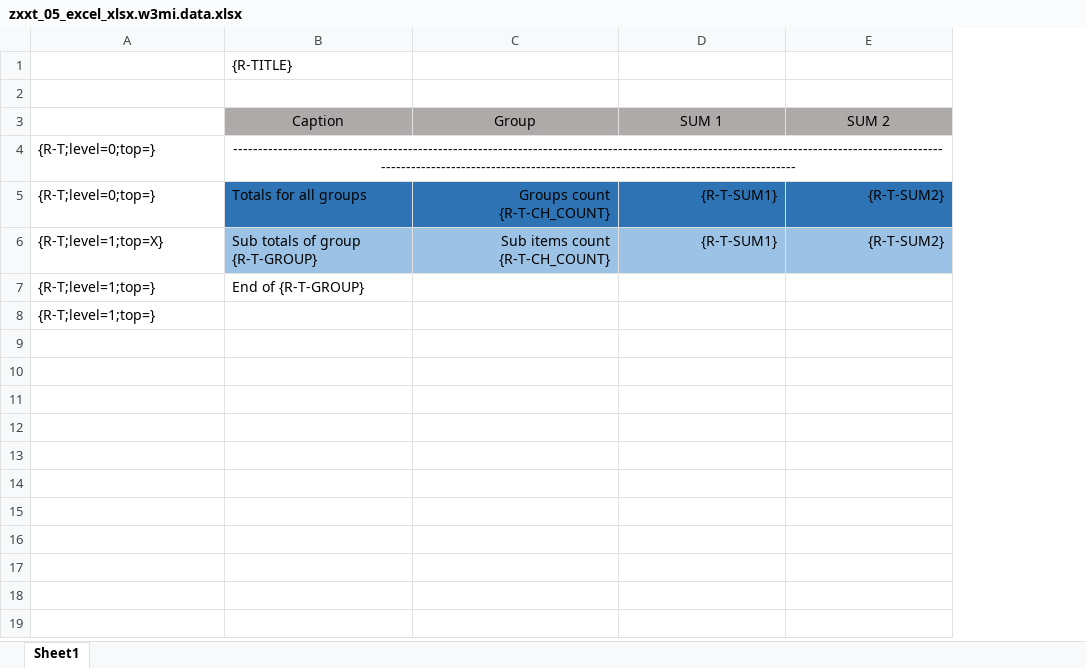
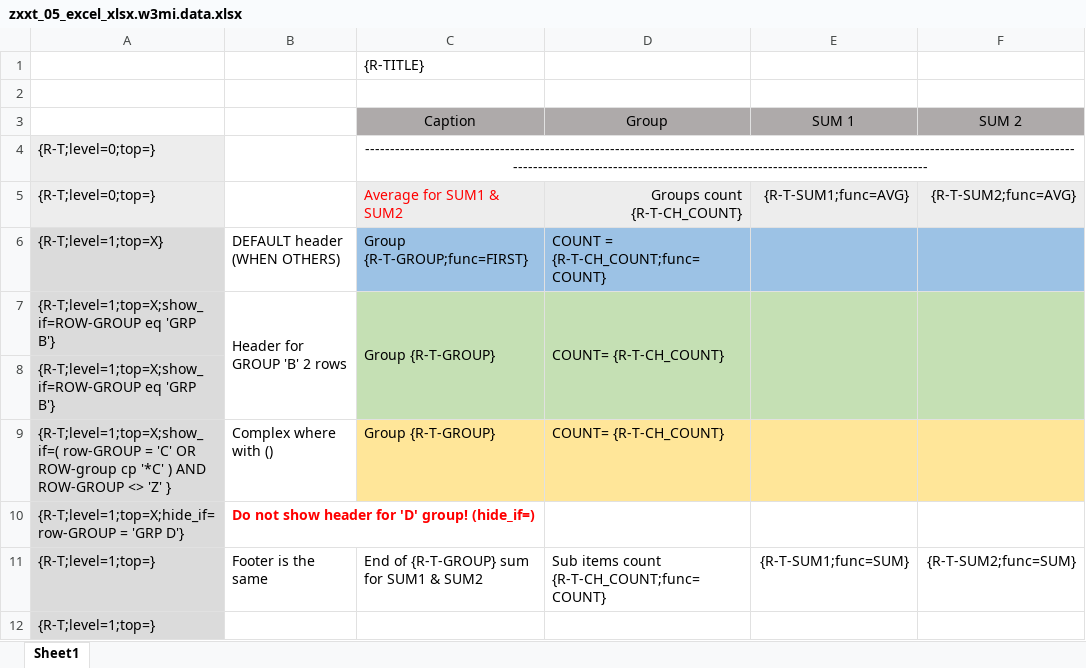
Before and after one commit to bizhuka/xtt, an Excel workbook: src/zxxt_05_excel_xlsx.w3mi.data.xlsx, sheet Sheet1, drawn as a sheet; values as stored, in another font and other column widths than the file's, no borders; removed rows and columns are numbered as before the commit, all else as after; the diff names each change by its address in the sheet, - before the commit and + after, or states it on an @@ line.

Commit message:
{{ mustache }} syntax
Conditional row output (CASE)
In MS Word .docx format deleting tags between chars in fields' search
;func%3DSUM|AVG|COUNT|FISRT

```diff
--- a/src/zxxt_05_excel_xlsx.w3mi.data.xlsx (sheet Sheet1)
+++ b/src/zxxt_05_excel_xlsx.w3mi.data.xlsx (sheet Sheet1)
+column B, row 6: DEFAULT header (WHEN OTHERS)
-A4:A5 fill: none
+A4:A5 fill: #EDEDED
-C5 (Caption): Totals for all groups
+C5 (Caption): Average for SUM1 & SUM2
-C5:F5 fill: #2E74B5
+C5:F5 fill: #EDEDED
-C5 text colour: black
+C5 text colour: #FF0000
-E5 (SUM 1): {R-T-SUM1}
+E5 (SUM 1): {R-T-SUM1;func=AVG}
-F5 (SUM 2): {R-T-SUM2}
+F5 (SUM 2): {R-T-SUM2;func=AVG}
-A6 fill: none
+A6 fill: #DBDBDB
-C6 (Caption): Sub totals of group {R-T-GROUP}
+C6 (Caption): Group {R-T-GROUP;func=FIRST}
-D6 (Group): Sub items count {R-T-CH_COUNT}
+D6 (Group): COUNT = {R-T-CH_COUNT;func=COUNT}
-D6 alignment: right
+D6 alignment: left
-E6 (SUM 1): {R-T-SUM1}
+E6 (SUM 1): (empty)
-F6 (SUM 2): {R-T-SUM2}
+F6 (SUM 2): (empty)
-row 7: {R-T;level=1;top=} | End of {R-T-GROUP}
+row 7: {R-T;level=1;top=X;show_if=ROW-GROUP eq 'GRP B'} | Header for GROUP 'B' 2 rows | Group {R-T-GROUP} | COUNT= {R-T-CH_COUNT}
+row 8: {R-T;level=1;top=X;show_if=ROW-GROUP eq 'GRP B'}
+row 9: {R-T;level=1;top=X;show_if=( row-GROUP = 'C' OR ROW-group cp '*C' ) AND ROW-GROUP <> 'Z' } | Complex where with () | Group {R-T-GROUP} | COUNT= {R-T-CH_COUNT}
+row 10: {R-T;level=1;top=X;hide_if=row-GROUP = 'GRP D'} | Do not show header for 'D' group! (hide_if=)
+row 11: {R-T;level=1;top=} | Footer is the same | End of {R-T-GROUP} sum for SUM1 & SUM2 | Sub items count {R-T-CH_COUNT;func=COUNT} | {R-T-SUM1;func=SUM} | {R-T-SUM2;func=SUM}
-A12 fill: none
+A12 fill: #DBDBDB
```
Also changed, not shown: 37 other files.
